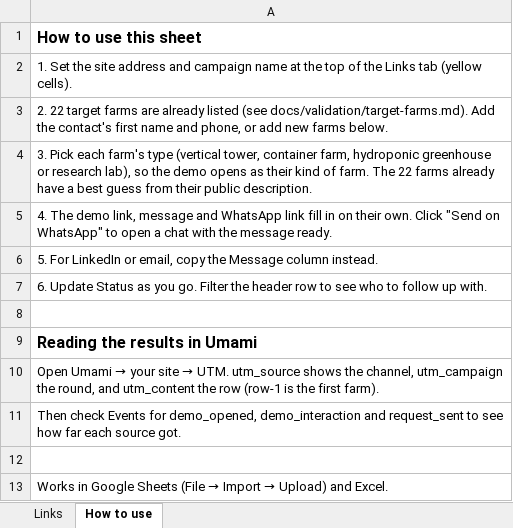
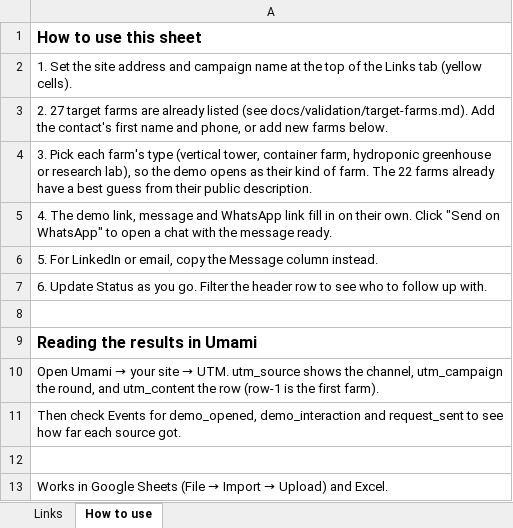
Before and after one commit to mikdamq/canopy-app, an Excel workbook: docs/outreach-links.xlsx, sheet How to use, drawn as a sheet; values as stored, in another font and other column widths than the file's, no borders; the diff names each change by its address in the sheet, - before the commit and + after, or states it on an @@ line.

```diff
--- a/docs/outreach-links.xlsx (sheet How to use)
+++ b/docs/outreach-links.xlsx (sheet How to use)
-A3: 2. 22 target farms…
+A3: 2. 27 target farms…
```
Also changed, not shown: sheet Links, 3 other files.
